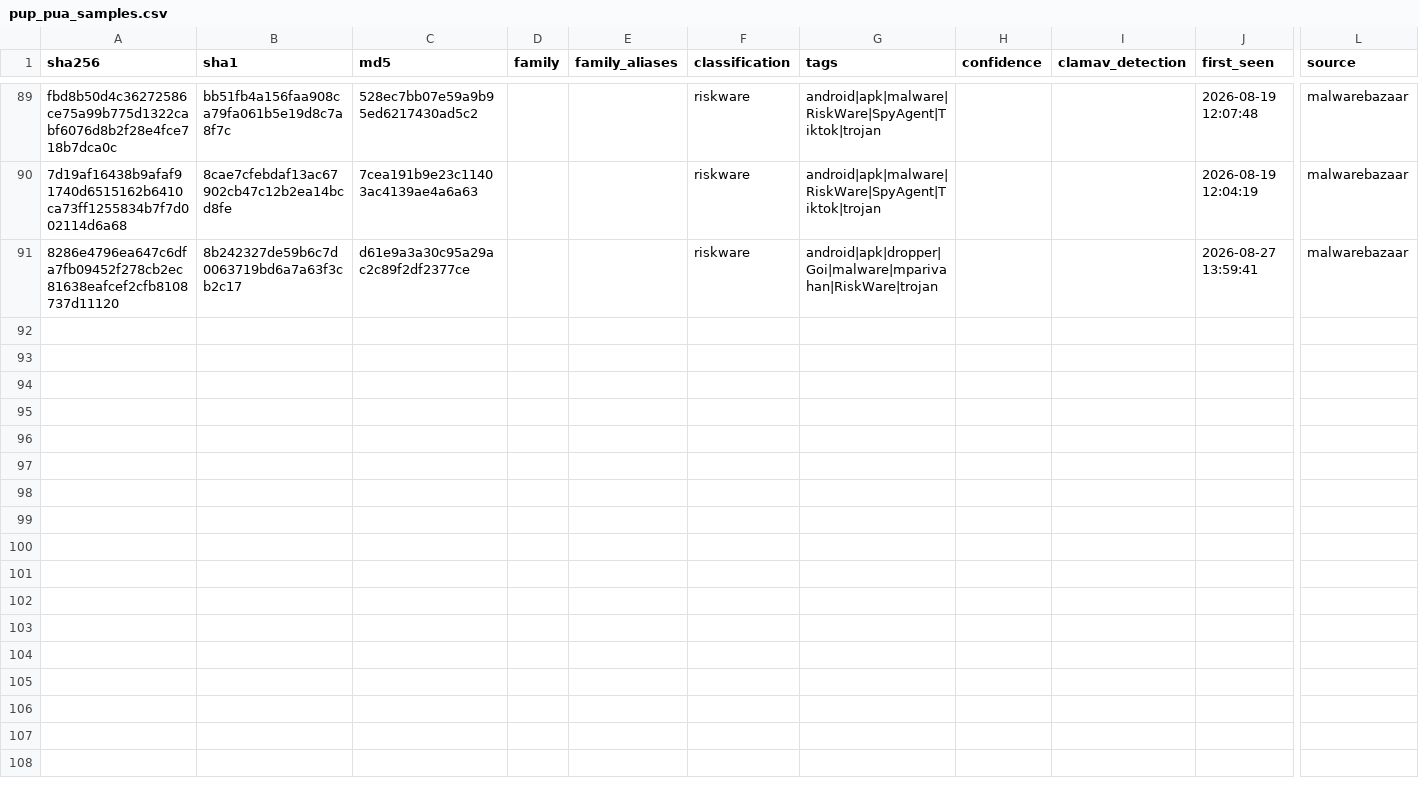
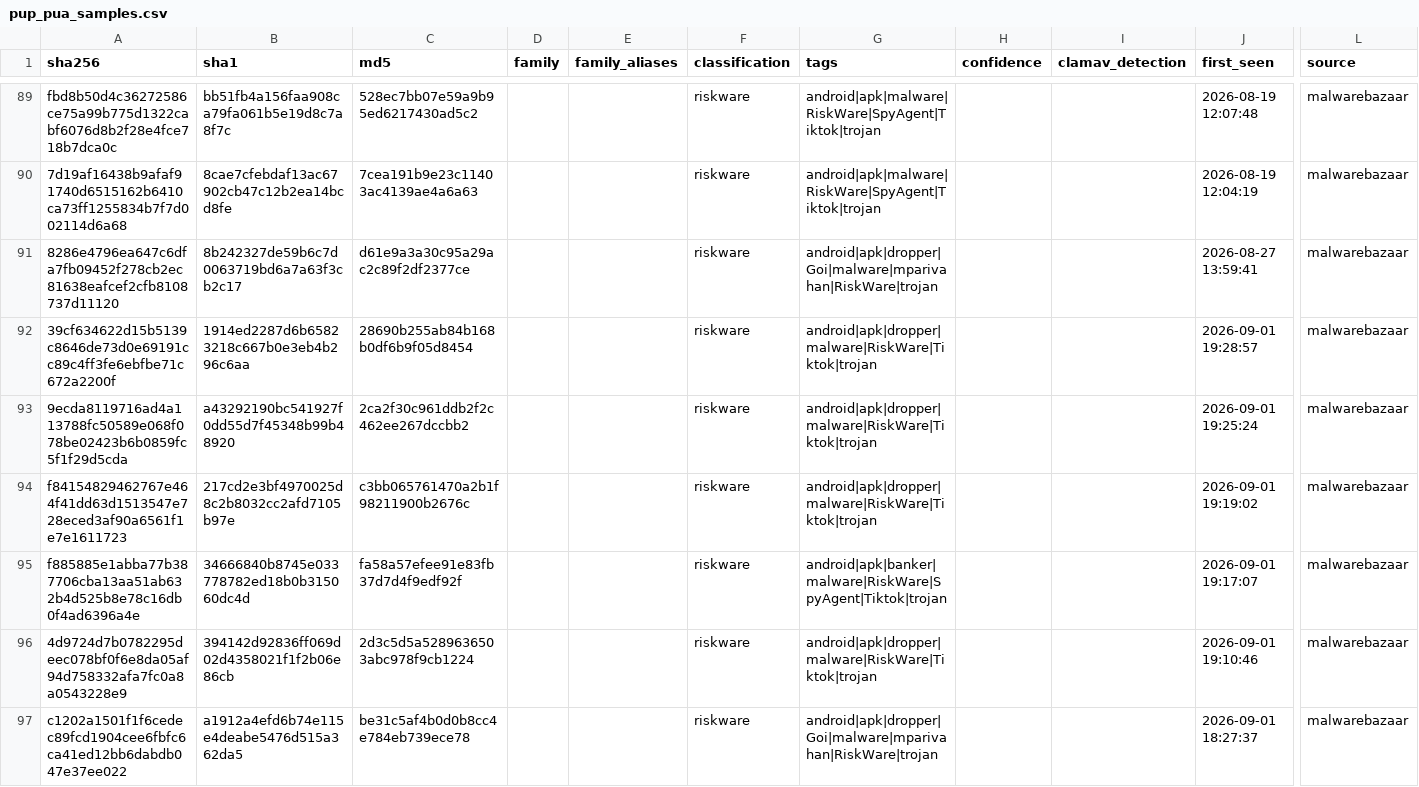
Before and after one commit to elchacal801/threat-intel-reference, a CSV file: data/normalized/pup_pua_samples.csv, drawn as a sheet; only a part is shown, gaps mark what is left out; rows hold the shown columns only; the diff names each change by its address in the sheet, - before the commit and + after, or states it on an @@ line.

```diff
--- a/data/normalized/pup_pua_samples.csv
+++ b/data/normalized/pup_pua_samples.csv
+row 92: 39cf634622d15b5139c8646de73d0e69191cc89c4ff3fe6ebfbe71c672a2200f | 1914ed2287d6b65823218c667b0e3eb4b296c6aa | 28690b255ab84b168b0df6b9f05d8454 |  |  | riskware | android|apk|dropper|malware|RiskWare|Tiktok|trojan |  |  | 2026-09-01 19:28:57 | malwarebazaar
+row 93: 9ecda8119716ad4a113788fc50589e068f078be02423b6b0859fc5f1f29d5cda | a43292190bc541927f0dd55d7f45348b99b48920 | 2ca2f30c961ddb2f2c462ee267dccbb2 |  |  | riskware | android|apk|dropper|malware|RiskWare|Tiktok|trojan |  |  | 2026-09-01 19:25:24 | malwarebazaar
+row 94: f84154829462767e464f41dd63d1513547e728eced3af90a6561f1e7e1611723 | 217cd2e3bf4970025d8c2b8032cc2afd7105b97e | c3bb065761470a2b1f98211900b2676c |  |  | riskware | android|apk|dropper|malware|RiskWare|Tiktok|trojan |  |  | 2026-09-01 19:19:02 | malwarebazaar
+row 95: f885885e1abba77b387706cba13aa51ab632b4d525b8e78c16db0f4ad6396a4e | 34666840b8745e033778782ed18b0b315060dc4d | fa58a57efee91e83fb37d7d4f9edf92f |  |  | riskware | android|apk|banker|malware|RiskWare|SpyAgent|Tiktok|trojan |  |  | 2026-09-01 19:17:07 | malwarebazaar
+row 96: 4d9724d7b0782295deec078bf0f6e8da05af94d758332afa7fc0a8a0543228e9 | 394142d92836ff069d02d4358021f1f2b06e86cb | 2d3c5d5a5289636503abc978f9cb1224 |  |  | riskware | android|apk|dropper|malware|RiskWare|Tiktok|trojan |  |  | 2026-09-01 19:10:46 | malwarebazaar
+row 97: c1202a1501f1f6cedec89fcd1904cee6fbfc6ca41ed12bb6dabdb047e37ee022 | a1912a4efd6b74e115e4deabe5476d515a362da5 | be31c5af4b0d0b8cc4e784eb739ece78 |  |  | riskware | android|apk|dropper|Goi|malware|mparivahan|RiskWare|trojan |  |  | 2026-09-01 18:27:37 | malwarebazaar
```
Also changed, not shown: data/normalized/behavioral_indicators.csv, data/normalized/malware_families.csv, 12 other files.
